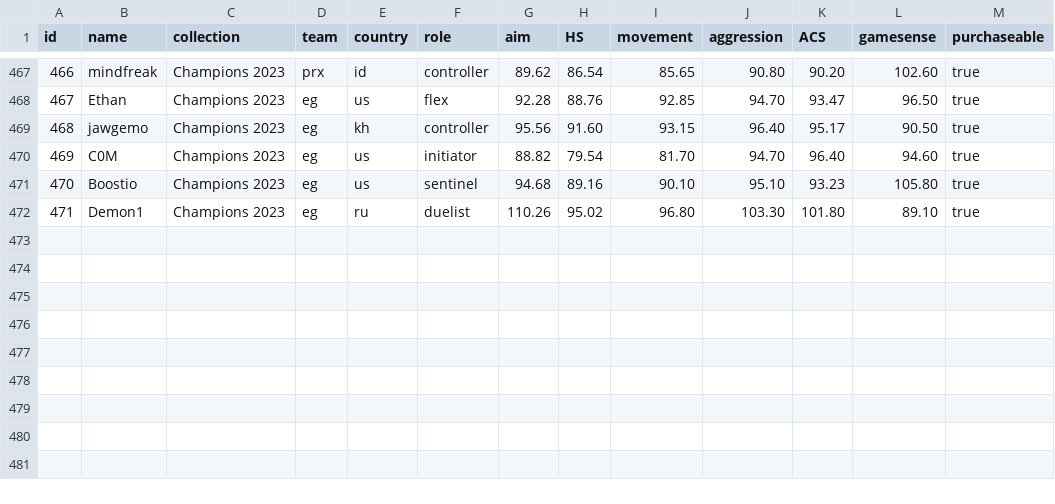
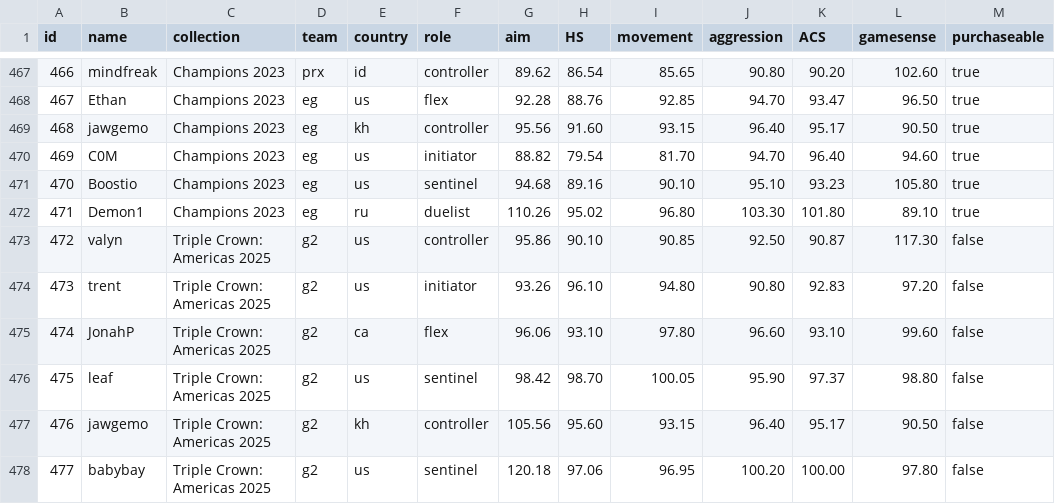
Before and after one commit to levisantosp/sabine-players, a CSV file: lib/players.csv, drawn as a sheet; only a part is shown, gaps mark what is left out.

Commit message:
add triple crown: americas 2025 collection

```diff
--- a/lib/players.csv
+++ b/lib/players.csv
@@ -472 +472,7 @@ id,name,collection,team,country,role,aim,HS,movement,aggression,ACS,gamesense,pu
 471,Demon1,Champions 2023,eg,ru,duelist,110.26,95.02,96.80,103.30,101.80,89.10,true
+472,valyn,Triple Crown: Americas 2025,g2,us,controller,95.86,90.10,90.85,92.50,90.87,117.30,false
+473,trent,Triple Crown: Americas 2025,g2,us,initiator,93.26,96.10,94.80,90.80,92.83,97.20,false
+474,JonahP,Triple Crown: Americas 2025,g2,ca,flex,96.06,93.10,97.80,96.60,93.10,99.60,false
+475,leaf,Triple Crown: Americas 2025,g2,us,sentinel,98.42,98.70,100.05,95.90,97.37,98.80,false
+476,jawgemo,Triple Crown: Americas 2025,g2,kh,controller,105.56,95.60,93.15,96.40,95.17,90.50,false
+477,babybay,Triple Crown: Americas 2025,g2,us,sentinel,120.18,97.06,96.95,100.20,100.00,97.80,false
```
